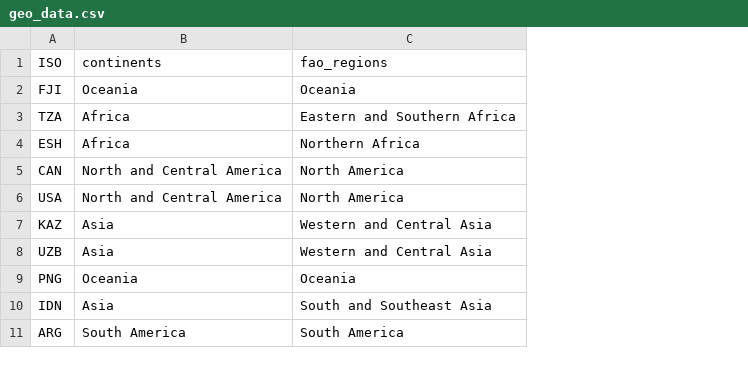
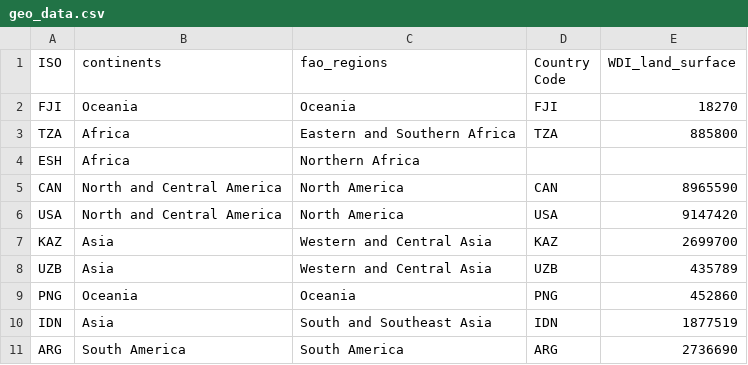
Before and after one commit to TI-Forest-Sector-Modelling/PFA, a CSV file: PNV/data/raw/geo_data.csv, drawn as a sheet; only a part is shown; the diff names each change by its address in the sheet, - before the commit and + after, or states it on an @@ line.

Commit message:
Add wdi data

```diff
--- a/PNV/data/raw/geo_data.csv
+++ b/PNV/data/raw/geo_data.csv
+column D (Country Code), rows 2-11: FJI | TZA |  | CAN | USA | KAZ | UZB | PNG | IDN | ARG
+column E (WDI_land_surface), rows 2-11: 18270 | 885800 |  | 8965590 | 9147420 | 2699700 | 435789 | 452860 | 1877519 | 2736690
```
